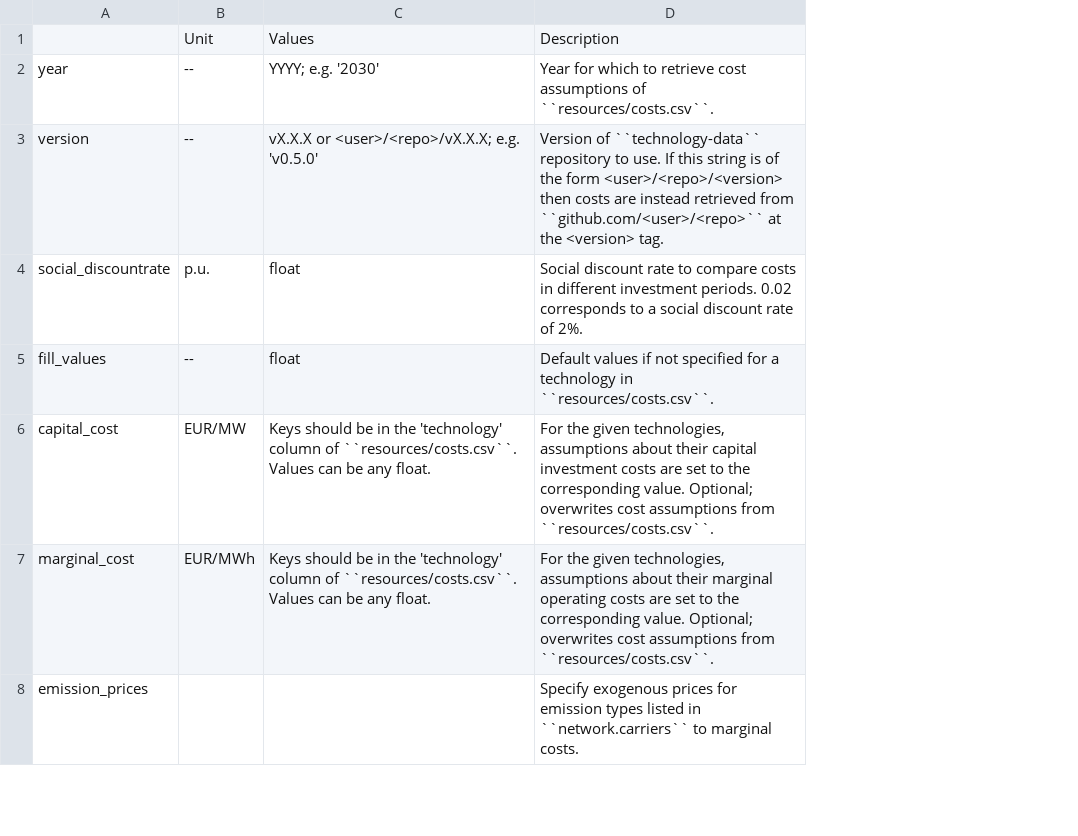
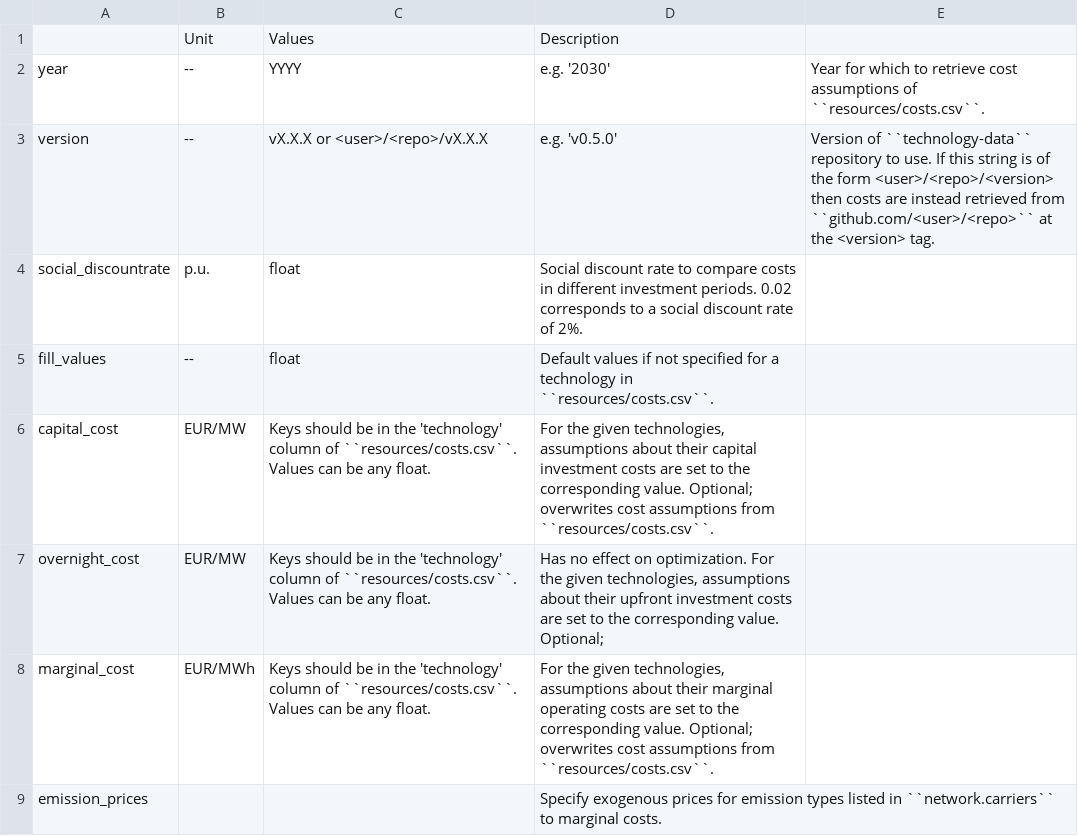
Before and after one commit to AGGM-AG/pypsa-at, a CSV file: doc/configtables/costs.csv, drawn as a sheet; only a part is shown; the diff names each change by its address in the sheet, - before the commit and + after, or states it on an @@ line.

Commit message:
Add investment cost (#1156)
* adding investments

* fix typo

* rename local variable to avoid namespace issues

* [pre-commit.ci] auto fixes from pre-commit.com hooks

for more information, see https://pre-commit.ci

* add default aggregation strategies for investment variable

* [pre-commit.ci] auto fixes from pre-commit.com hooks

for more information, see https://pre-commit.ci

* started with investments in prepare sector network

* [pre-commit.ci] auto fixes from pre-commit.com hooks

for more information, see https://pre-commit.ci

* deal with grid connection investments

* added more investments columns

* fixing minor bugs

* [pre-commit.ci] auto fixes from pre-commit.com hooks

for more information, see https://pre-commit.ci

* add connection_investment

* specify aggregation strategy for connection_investment

* review edits

* [pre-commit.ci] auto fixes from pre-commit.com hooks

for more information, see https://pre-commit.ci

* rename investment -> overnight_cost

* [pre-commit.ci] auto fixes from pre-commit.com hooks

for more information, see https://pre-commit.ci

* more investment -> overnight_cost renaming

* [pre-commit.ci] auto fixes from pre-commit.com hooks

for more information, see https://pre-commit.ci

* final touches for the renaming

---------

Co-authored-by: pre-commit-ci[bot] <66853113+pre-commit-ci[bot]@users.noreply.github.com>

```diff
--- a/doc/configtables/costs.csv
+++ b/doc/configtables/costs.csv
+column E, rows 2-3: Year for which to retrieve cost assumptions of ``resources/costs.csv``. | Version of ``technology-data`` repository to use. If this string is of the form <user>/<repo>/<version> then costs are instead retrieved from ``github.com/<user>/<repo>`` at the <version> tag.
-C2: YYYY; e.g. '2030'
+C2: YYYY
-D2: Year for which to retrieve cost assumptions of ``resources/costs.csv``.
+D2: e.g. '2030'
-C3: vX.X.X or <user>/<repo>/vX.X.X; e.g. 'v0.5.0'
+C3: vX.X.X or <user>/<repo>/vX.X.X
-D3: Version of ``technology-data`` repository to use. If this string is of the form <user>/<repo>/<version> then costs are instead retrieved from ``github.com/<user>/<repo>`` at the <version> tag.
+D3: e.g. 'v0.5.0'
+row 7: overnight_cost | EUR/MW | Keys should be in the 'technology' column of ``resources/costs.csv``. Values can be any float. | Has no effect on optimization. For the given technologies, assumptions about their upfront investment costs are set to the corresponding value. Optional;
```
Also changed, not shown: 9 other files.
